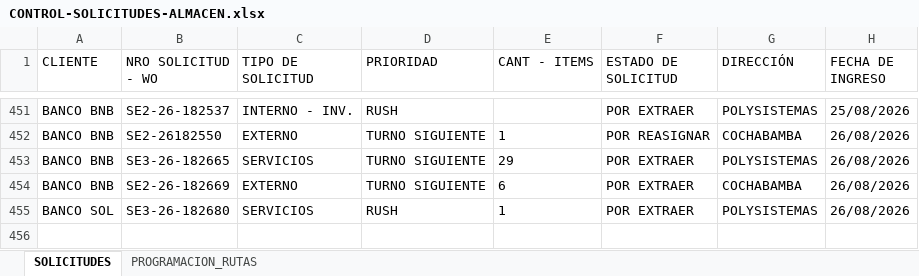
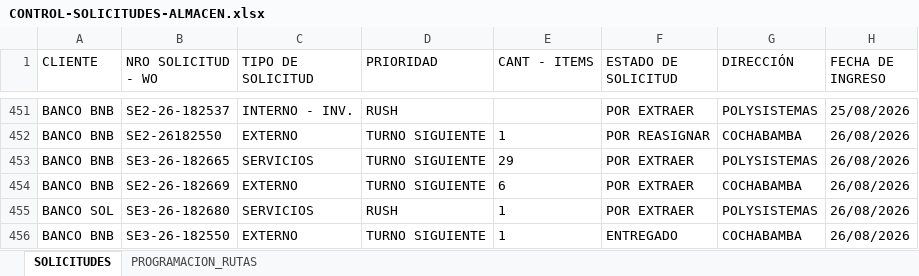
Before and after one commit to Dev-FilesJC/PROJECT_DESPACHO_JC, an Excel workbook: CONTROL-SOLICITUDES-ALMACEN.xlsx, sheet SOLICITUDES, drawn as a sheet; only a part is shown, gaps mark what is left out; values as stored, in another font and other column widths than the file's, no borders; the diff names each change by its address in the sheet, - before the commit and + after, or states it on an @@ line.

Commit message:
Guardar solicitud SE3-26-182550 desde Streamlit

```diff
--- a/CONTROL-SOLICITUDES-ALMACEN.xlsx (sheet SOLICITUDES)
+++ b/CONTROL-SOLICITUDES-ALMACEN.xlsx (sheet SOLICITUDES)
+row 456: BANCO BNB | SE3-26-182550 | EXTERNO | TURNO SIGUIENTE | 1 | ENTREGADO | COCHABAMBA | 26/08/2026
```
